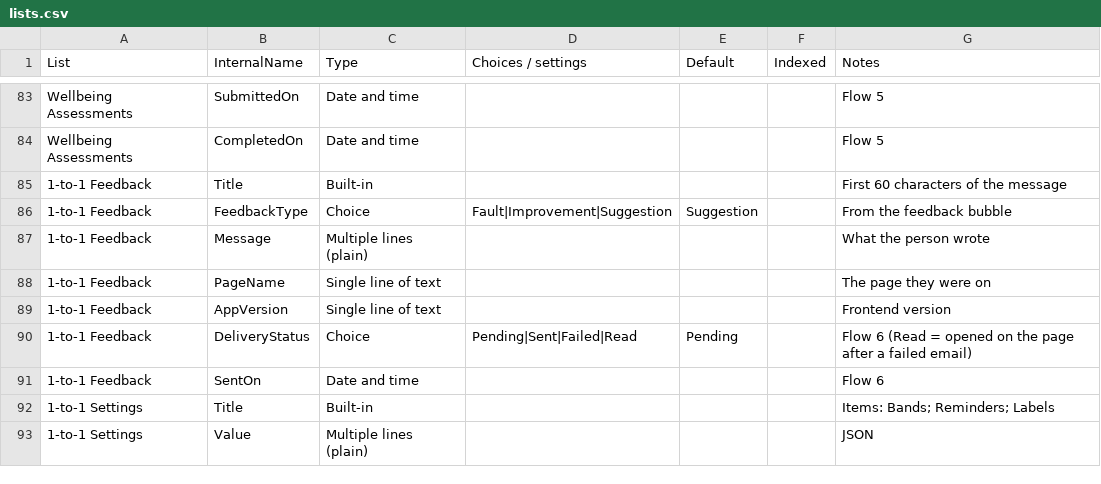
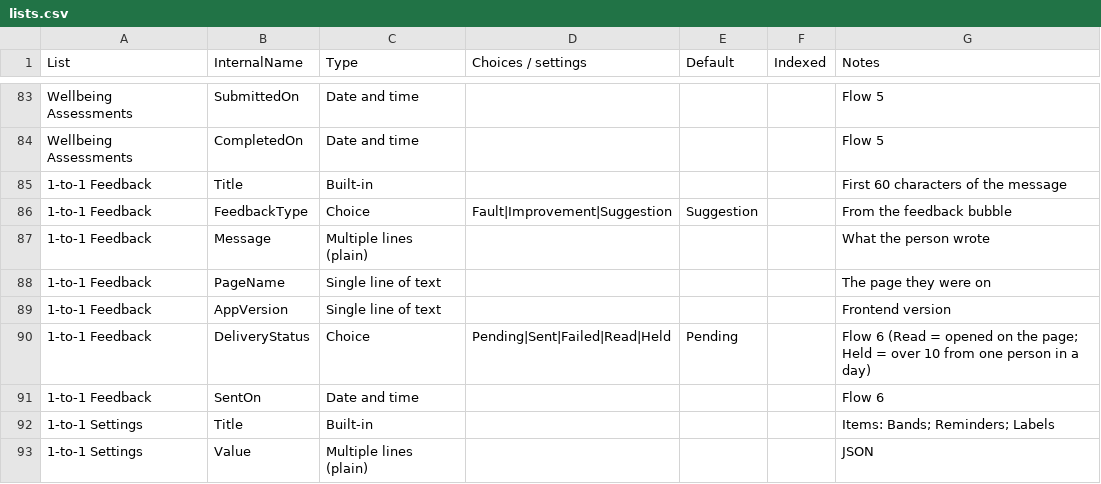
Before and after one commit to joepepper1990/Digital-surveys, a CSV file: one-to-one/01-sharepoint/lists.csv, drawn as a sheet; only a part is shown, gaps mark what is left out.

```diff
--- a/one-to-one/01-sharepoint/lists.csv
+++ b/one-to-one/01-sharepoint/lists.csv
@@ -89,3 +89,3 @@ Wellbeing Assessments,CompletedOn,Date and time,,,,Flow 5
 1-to-1 Feedback,AppVersion,Single line of text,,,,Frontend version
-1-to-1 Feedback,DeliveryStatus,Choice,Pending|Sent|Failed|Read,Pending,,Flow 6 (Read = opened on the page after a failed email)
+1-to-1 Feedback,DeliveryStatus,Choice,Pending|Sent|Failed|Read|Held,Pending,,Flow 6 (Read = opened on the page; Held = over 10 from one person in a day)
 1-to-1 Feedback,SentOn,Date and time,,,,Flow 6
```
Also changed, not shown: 43 other files.
